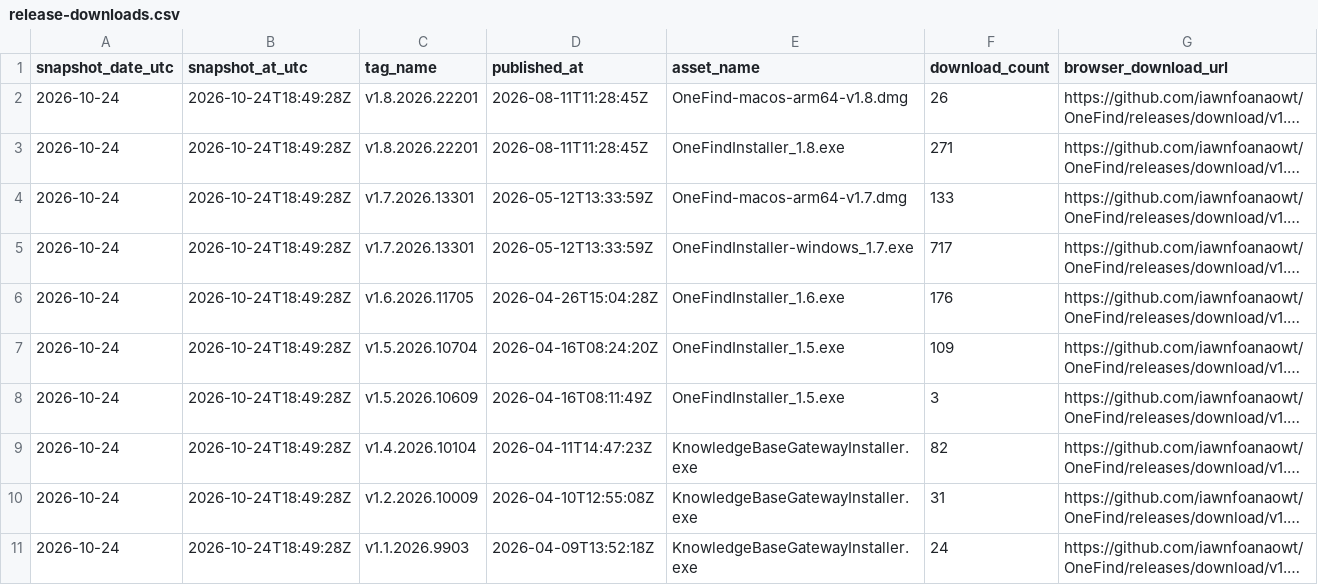
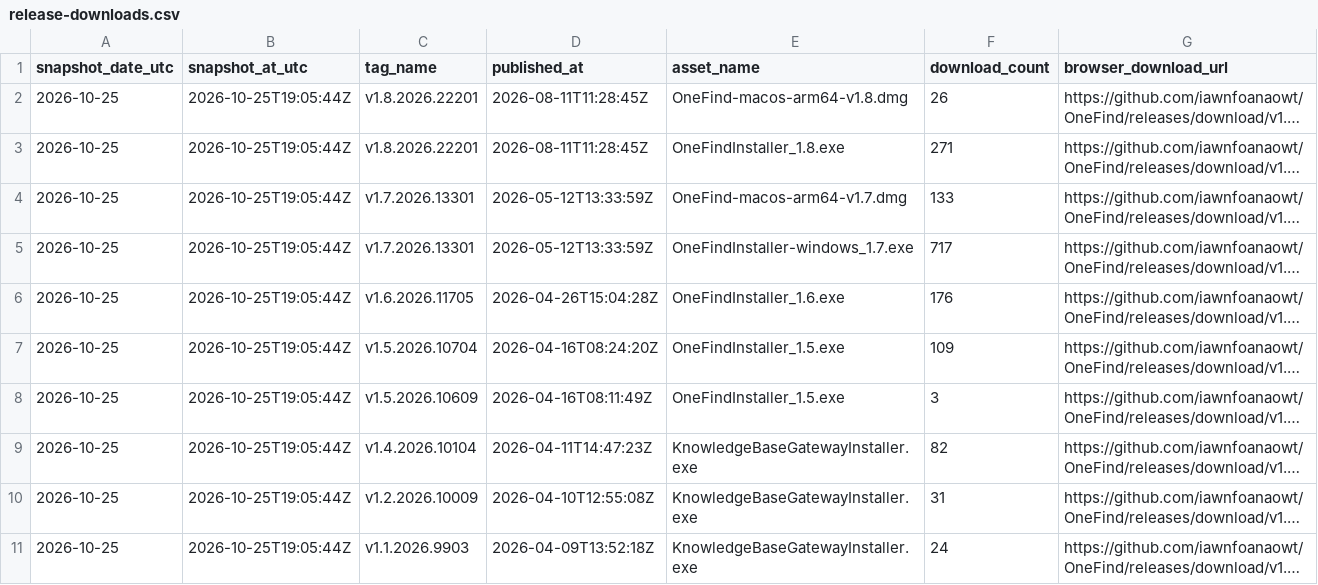
Before and after one commit to iawnfoanaowt/OneFind, a CSV file: traffic-history/latest/release-downloads.csv, drawn as a sheet; long unchanged cells end in …; the diff names each change by its address in the sheet, - before the commit and + after, or states it on an @@ line.

```diff
--- a/traffic-history/latest/release-downloads.csv
+++ b/traffic-history/latest/release-downloads.csv
-A2:A11 (snapshot_date_utc): 2026-10-24
+A2:A11 (snapshot_date_utc): 2026-10-25
-B2:B11 (snapshot_at_utc): 2026-10-24T18:49:28Z
+B2:B11 (snapshot_at_utc): 2026-10-25T19:05:44Z
```
Also changed, not shown: traffic-history/latest/views.csv, traffic-history/release-downloads.csv, 18 other files.
